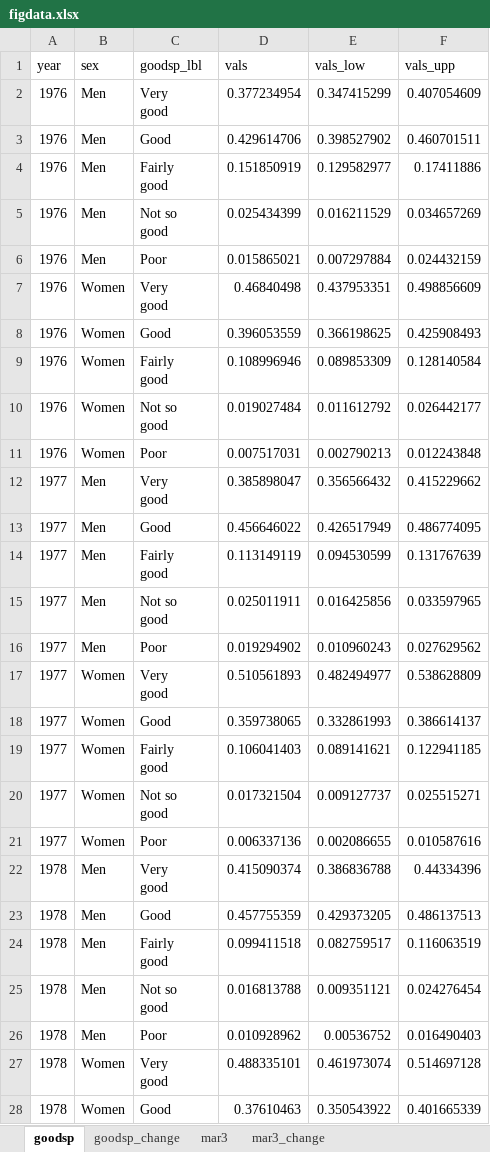
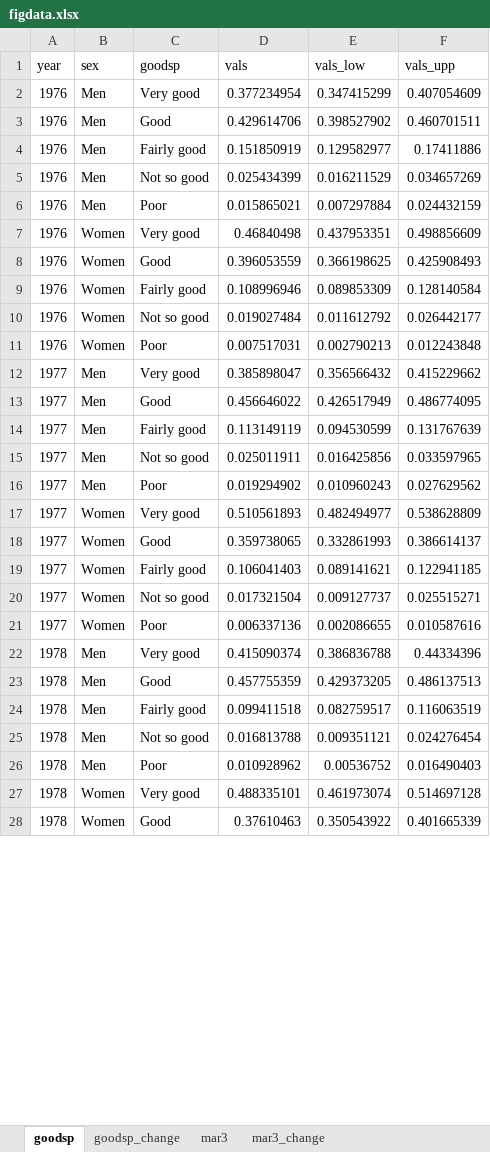
Before and after one commit to jrpepin/MTF_Marriage, an Excel workbook: docs/figdata.xlsx, sheet goodsp, drawn as a sheet; only a part is shown; values as stored, in another font and other column widths than the file's, no borders; ↵ is a line break in a cell; the diff covers the shown part only; the diff names each change by its address in the sheet, - before the commit and + after, or states it on an @@ line.

Commit message:
adjusting data label positions

```diff
--- a/docs/figdata.xlsx (sheet goodsp)
+++ b/docs/figdata.xlsx (sheet goodsp)
-C1: goodsp_lbl
+C1: goodsp
-C2 (goodsp): Very ↵ good
+C2 (goodsp): Very good
-C4 (goodsp): Fairly ↵ good
+C4 (goodsp): Fairly good
-C5 (goodsp): Not so ↵ good
+C5 (goodsp): Not so good
-C7 (goodsp): Very ↵ good
+C7 (goodsp): Very good
-C9 (goodsp): Fairly ↵ good
+C9 (goodsp): Fairly good
-C10 (goodsp): Not so ↵ good
+C10 (goodsp): Not so good
-C12 (goodsp): Very ↵ good
+C12 (goodsp): Very good
-C14 (goodsp): Fairly ↵ good
+C14 (goodsp): Fairly good
-C15 (goodsp): Not so ↵ good
+C15 (goodsp): Not so good
-C17 (goodsp): Very ↵ good
+C17 (goodsp): Very good
-C19 (goodsp): Fairly ↵ good
+C19 (goodsp): Fairly good
-C20 (goodsp): Not so ↵ good
+C20 (goodsp): Not so good
-C22 (goodsp): Very ↵ good
+C22 (goodsp): Very good
-C24 (goodsp): Fairly ↵ good
+C24 (goodsp): Fairly good
-C25 (goodsp): Not so ↵ good
+C25 (goodsp): Not so good
-C27 (goodsp): Very ↵ good
+C27 (goodsp): Very good
```
Also changed, not shown: 266 edited cells elsewhere in this sheet, 2 other files.
